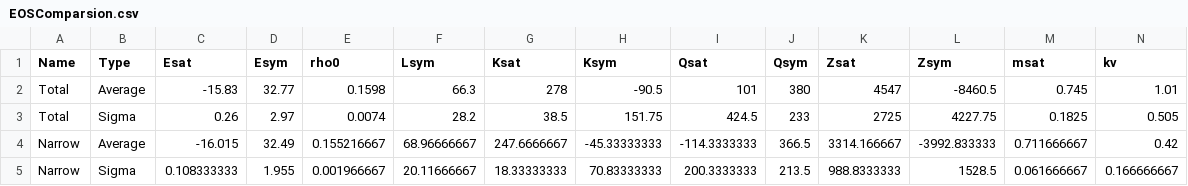
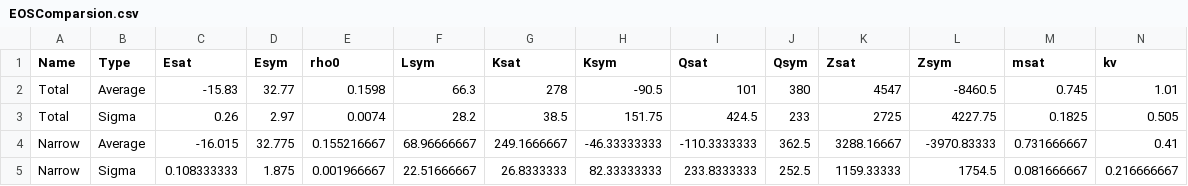
Before and after one commit to nscl-hira/TidalPolarizabilityPublic, a CSV file: EOSComparsion.csv, drawn as a sheet.

```diff
--- a/EOSComparsion.csv
+++ b/EOSComparsion.csv
@@ -3,3 +3,3 @@ Total,Average,-15.83,32.77,0.1598,66.3,278,-90.5,101,380,4547,-8460.5,0.745,1.01
 Total,Sigma,0.26,2.97,0.0074,28.2,38.5,151.75,424.5,233,2725,4227.75,0.1825,0.505
-Narrow,Average,-16.015,32.49,0.155216667,68.96666667,247.6666667,-45.33333333,-114.3333333,366.5,3314.166667,-3992.833333,0.711666667,0.42
-Narrow,Sigma,0.108333333,1.955,0.001966667,20.11666667,18.33333333,70.83333333,200.3333333,213.5,988.8333333,1528.5,0.061666667,0.166666667
+Narrow,Average,-16.015,32.775,0.155216667,68.96666667,249.1666667,-46.33333333,-110.3333333,362.5,3288.16667,-3970.83333,0.731666667,0.41
+Narrow,Sigma,0.108333333,1.875,0.001966667,22.51666667,26.8333333,82.33333333,233.8333333,252.5,1159.33333,1754.5,0.081666667,0.216666667
```
Also changed, not shown: 15 other files.
